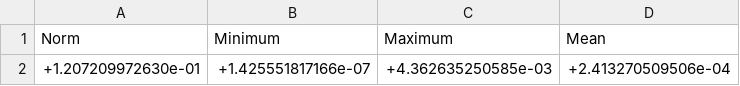
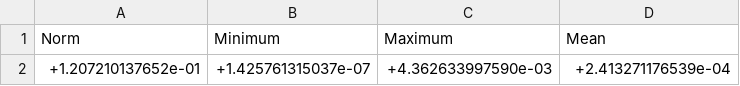
Before and after one commit to iic-jku/SG13CMOS_SPARX, a CSV file: verification/em/palace_model/sparx_blc_160GHz_50Ohm_TM2_M5_e_r_4_1_data/output/sparx_blc_160GHz_50Ohm_TM2_M5_e_r_4_1/error-indicators.csv, drawn as a sheet.

```diff
--- a/verification/em/palace_model/sparx_blc_160GHz_50Ohm_TM2_M5_e_r_4_1_data/output/sparx_blc_160GHz_50Ohm_TM2_M5_e_r_4_1/error-indicators.csv
+++ b/verification/em/palace_model/sparx_blc_160GHz_50Ohm_TM2_M5_e_r_4_1_data/output/sparx_blc_160GHz_50Ohm_TM2_M5_e_r_4_1/error-indicators.csv
@@ -1,2 +1,2 @@
                        Norm,                    Minimum,                    Maximum,                       Mean
-        +1.207209972630e-01,        +1.425551817166e-07,        +4.362635250585e-03,        +2.413270509506e-04
+        +1.207210137652e-01,        +1.425761315037e-07,        +4.362633997590e-03,        +2.413271176539e-04
```
Also changed, not shown: verification/em/palace_model/sparx_blc_160GHz_50Ohm_TM2_M5_e_r_4_1_data/output/sparx_blc_160GHz_50Ohm_TM2_M5_e_r_4_1/domain-E.csv, verification/em/palace_model/sparx_blc_160GHz_50Ohm_TM2_M5_e_r_4_1_data/output/sparx_blc_160GHz_50Ohm_TM2_M5_e_r_4_1/port-I.csv, 53 other files.
